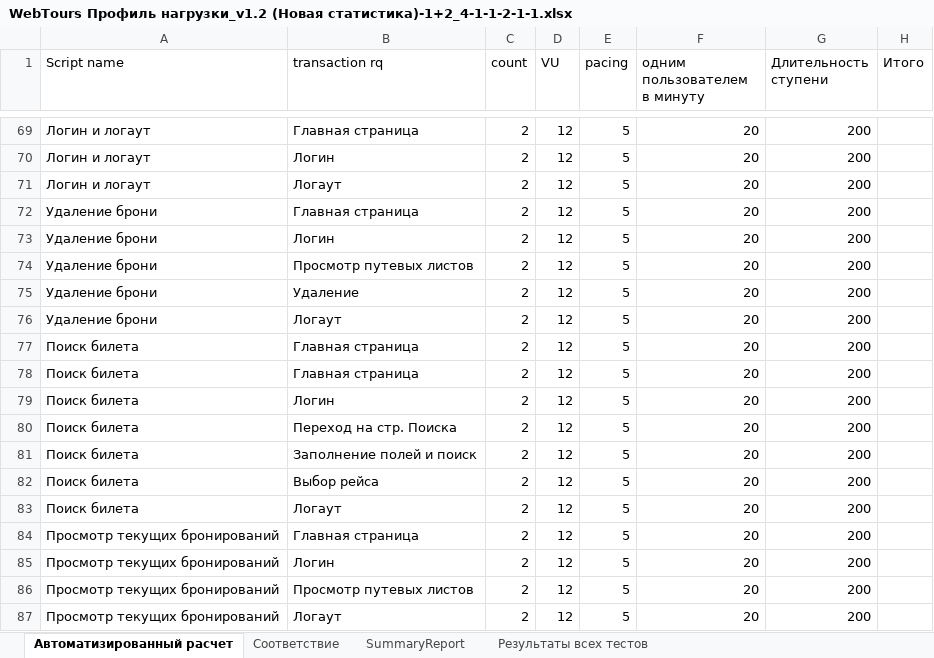
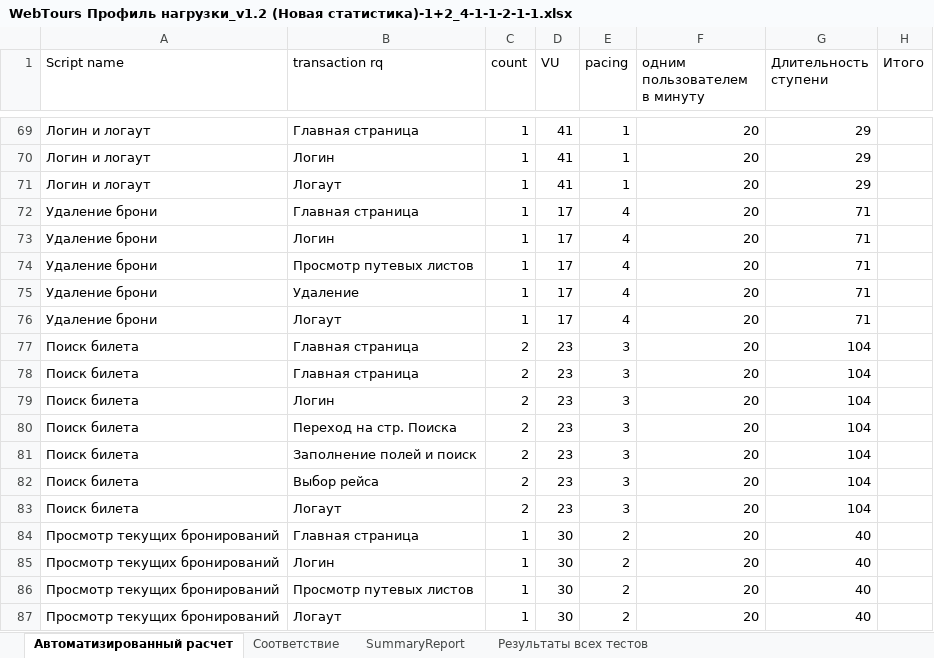
Before and after one commit to 0tb187/Study, an Excel workbook: Documents/WebTours Профиль нагрузки_v1.2 (Новая статистика)-1+2_4-1-1-2-1-1.xlsx, sheet Автоматизированный расчет, drawn as a sheet; only a part is shown, gaps mark what is left out; values as stored, in another font and other column widths than the file's, no borders; the diff covers the shown part only; the diff names each change by its address in the sheet, - before the commit and + after, or states it on an @@ line.

```diff
--- a/Documents/WebTours Профиль нагрузки_v1.2 (Новая статистика)-1+2_4-1-1-2-1-1.xlsx (sheet Автоматизированный расчет)
+++ b/Documents/WebTours Профиль нагрузки_v1.2 (Новая статистика)-1+2_4-1-1-2-1-1.xlsx (sheet Автоматизированный расчет)
-C69:C76 (count): 2
+C69:C76 (count): 1
-D69:D71 (VU): 12
+D69:D71 (VU): 41
-E69:E71 (pacing): 5
+E69:E71 (pacing): 1
-G69:G71 (Длительность ступени): 200
+G69:G71 (Длительность ступени): 29
-D72:D76 (VU): 12
+D72:D76 (VU): 17
-E72:E76 (pacing): 5
+E72:E76 (pacing): 4
-G72:G76 (Длительность ступени): 200
+G72:G76 (Длительность ступени): 71
-D77:D83 (VU): 12
+D77:D83 (VU): 23
-E77:E83 (pacing): 5
+E77:E83 (pacing): 3
-G77:G83 (Длительность ступени): 200
+G77:G83 (Длительность ступени): 104
-C84:C87 (count): 2
+C84:C87 (count): 1
-D84:D87 (VU): 12
+D84:D87 (VU): 30
-E84:E87 (pacing): 5
+E84:E87 (pacing): 2
-G84:G87 (Длительность ступени): 200
+G84:G87 (Длительность ступени): 40
```
Also changed, not shown: 57 edited cells elsewhere in this sheet, sheet SummaryReport.
